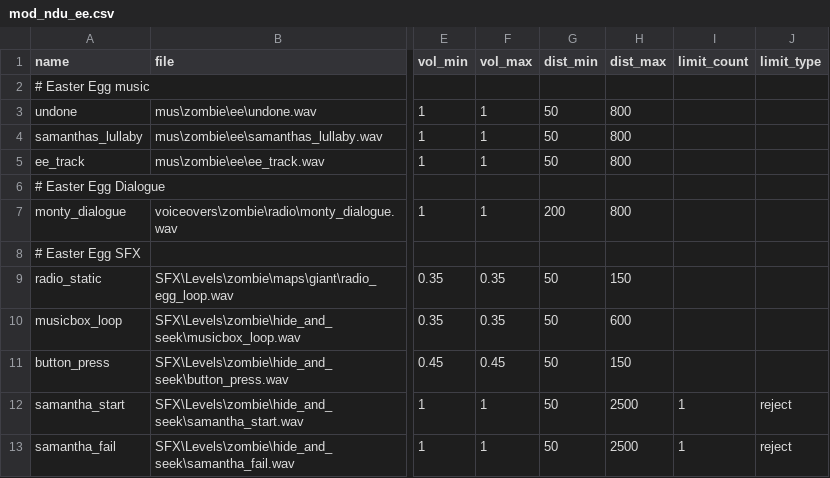
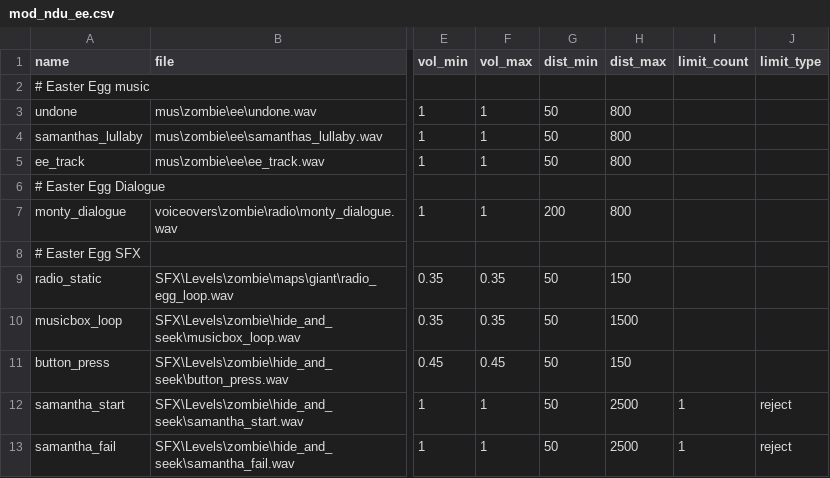
Before and after one commit to Keyware-Digital/NDU-Reloaded, a CSV file: soundaliases/mod_ndu_ee.csv, drawn as a sheet; only a part is shown, gaps mark what is left out; the diff names each change by its address in the sheet, - before the commit and + after, or states it on an @@ line.

```diff
--- a/soundaliases/mod_ndu_ee.csv
+++ b/soundaliases/mod_ndu_ee.csv
-H10 (dist_max): 600
+H10 (dist_max): 1500
```
Also changed, not shown: 3 other files.
